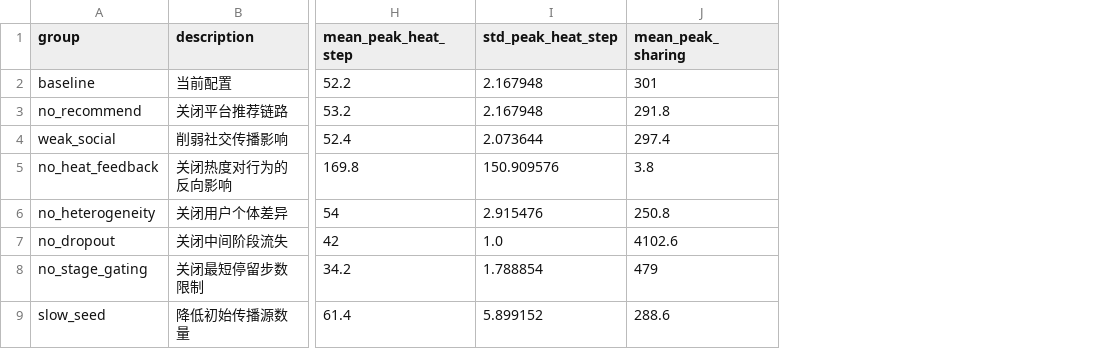
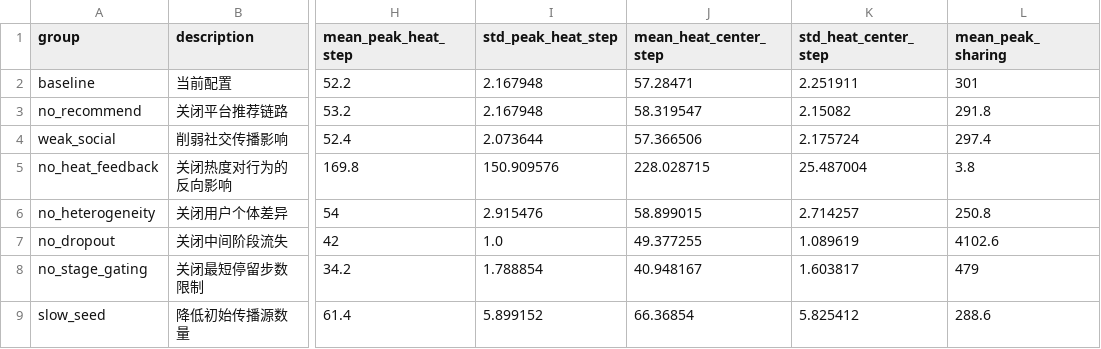
Before and after one commit to wangyuzhou3006/my_cellM_project, a CSV file: ablation_summary.csv, drawn as a sheet; only a part is shown, gaps mark what is left out; the diff names each change by its address in the sheet, - before the commit and + after, or states it on an @@ line.

```diff
--- a/ablation_summary.csv
+++ b/ablation_summary.csv
+column J (mean_heat_center_step), rows 2-9: 57.28471 | 58.319547 | 57.366506 | 228.028715 | 58.899015 | 49.377255 | 40.948167 | 66.36854
+column K (std_heat_center_step), rows 2-9: 2.251911 | 2.15082 | 2.175724 | 25.487004 | 2.714257 | 1.089619 | 1.603817 | 5.825412
```
Also changed, not shown: ablation_delta.csv, ablation_delta_summary.csv, 8 other files.
